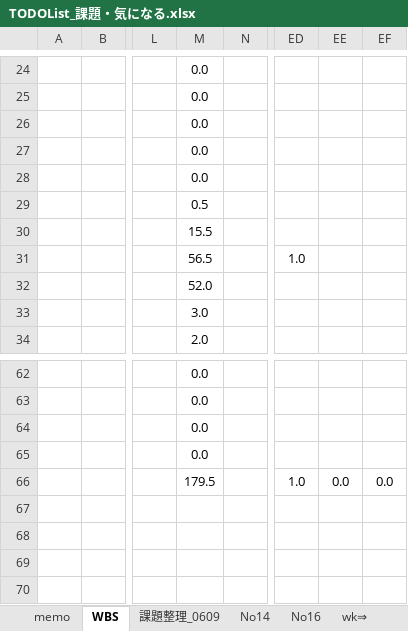
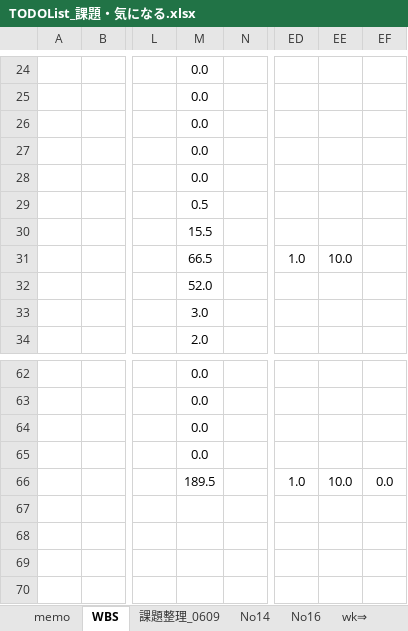
Before and after one commit to gitRock2016/WFS_Design, an Excel workbook: 99.work/TODOList_課題・気になる.xlsx, sheet WBS, drawn as a sheet; only a part is shown, gaps mark what is left out; values as stored, in another font and other column widths than the file's, no borders; charts and pictures and conditional formats not drawn; the diff names each change by its address in the sheet, - before the commit and + after, or states it on an @@ line.

Commit message:
0930時点最新

```diff
--- a/99.work/TODOList_課題・気になる.xlsx (sheet WBS)
+++ b/99.work/TODOList_課題・気になる.xlsx (sheet WBS)
-M31: 56.5
+M31: 66.5
-EE31: (empty)
+EE31: 10.0
-M66: 179.5
+M66: 189.5
-EE66: 0.0
+EE66: 10.0
```
Also changed, not shown: sheet memo, hidden cells, charts or pictures.
